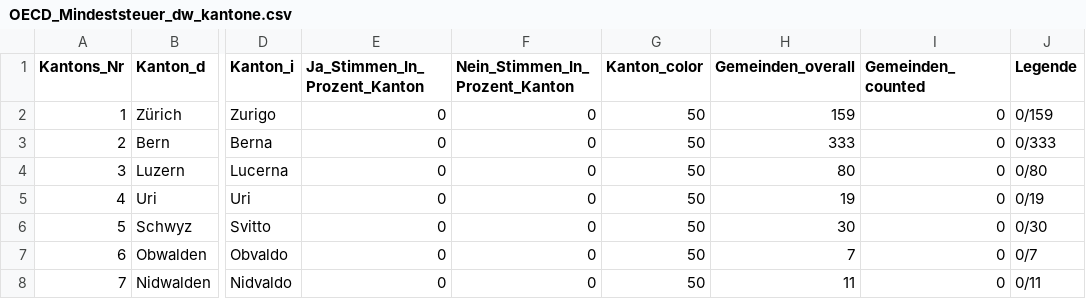
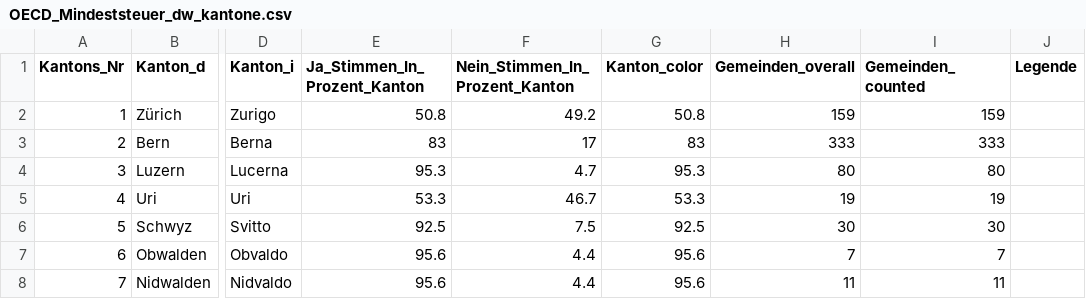
Before and after one commit to vey83/lena_juni2023, a CSV file: Output/OECD_Mindeststeuer_dw_kantone.csv, drawn as a sheet; only a part is shown, gaps mark what is left out; the diff covers the shown part only; the diff names each change by its address in the sheet, - before the commit and + after, or states it on an @@ line.

```diff
--- a/Output/OECD_Mindeststeuer_dw_kantone.csv
+++ b/Output/OECD_Mindeststeuer_dw_kantone.csv
-E2 (Ja_Stimmen_In_Prozent_Kanton): 0
+E2 (Ja_Stimmen_In_Prozent_Kanton): 50.8
-F2 (Nein_Stimmen_In_Prozent_Kanton): 0
+F2 (Nein_Stimmen_In_Prozent_Kanton): 49.2
-G2 (Kanton_color): 50
+G2 (Kanton_color): 50.8
-I2 (Gemeinden_counted): 0
+I2 (Gemeinden_counted): 159
-J2 (Legende): 0/159
+J2 (Legende): (empty)
-E3 (Ja_Stimmen_In_Prozent_Kanton): 0
+E3 (Ja_Stimmen_In_Prozent_Kanton): 83
-F3 (Nein_Stimmen_In_Prozent_Kanton): 0
+F3 (Nein_Stimmen_In_Prozent_Kanton): 17
-G3 (Kanton_color): 50
+G3 (Kanton_color): 83
-I3 (Gemeinden_counted): 0
+I3 (Gemeinden_counted): 333
-J3 (Legende): 0/333
+J3 (Legende): (empty)
-E4 (Ja_Stimmen_In_Prozent_Kanton): 0
+E4 (Ja_Stimmen_In_Prozent_Kanton): 95.3
-F4 (Nein_Stimmen_In_Prozent_Kanton): 0
+F4 (Nein_Stimmen_In_Prozent_Kanton): 4.7
-G4 (Kanton_color): 50
+G4 (Kanton_color): 95.3
-I4 (Gemeinden_counted): 0
+I4 (Gemeinden_counted): 80
-J4 (Legende): 0/80
+J4 (Legende): (empty)
-E5 (Ja_Stimmen_In_Prozent_Kanton): 0
+E5 (Ja_Stimmen_In_Prozent_Kanton): 53.3
-F5 (Nein_Stimmen_In_Prozent_Kanton): 0
+F5 (Nein_Stimmen_In_Prozent_Kanton): 46.7
-G5 (Kanton_color): 50
+G5 (Kanton_color): 53.3
-I5 (Gemeinden_counted): 0
+I5 (Gemeinden_counted): 19
-J5 (Legende): 0/19
+J5 (Legende): (empty)
-E6 (Ja_Stimmen_In_Prozent_Kanton): 0
+E6 (Ja_Stimmen_In_Prozent_Kanton): 92.5
-F6 (Nein_Stimmen_In_Prozent_Kanton): 0
+F6 (Nein_Stimmen_In_Prozent_Kanton): 7.5
-G6 (Kanton_color): 50
+G6 (Kanton_color): 92.5
-I6 (Gemeinden_counted): 0
+I6 (Gemeinden_counted): 30
-J6 (Legende): 0/30
+J6 (Legende): (empty)
-E7:E8 (Ja_Stimmen_In_Prozent_Kanton): 0
+E7:E8 (Ja_Stimmen_In_Prozent_Kanton): 95.6
-F7:F8 (Nein_Stimmen_In_Prozent_Kanton): 0
+F7:F8 (Nein_Stimmen_In_Prozent_Kanton): 4.4
-G7:G8 (Kanton_color): 50
+G7:G8 (Kanton_color): 95.6
-I7 (Gemeinden_counted): 0
+I7 (Gemeinden_counted): 7
-J7 (Legende): 0/7
+J7 (Legende): (empty)
-I8 (Gemeinden_counted): 0
+I8 (Gemeinden_counted): 11
-J8 (Legende): 0/11
+J8 (Legende): (empty)
```
Also changed, not shown: 95 edited cells elsewhere in this file, Output/Covid_Gesetz_dw_kantone.csv, Output/Klima_Gesetz_dw_kantone.csv, 26 other files.
